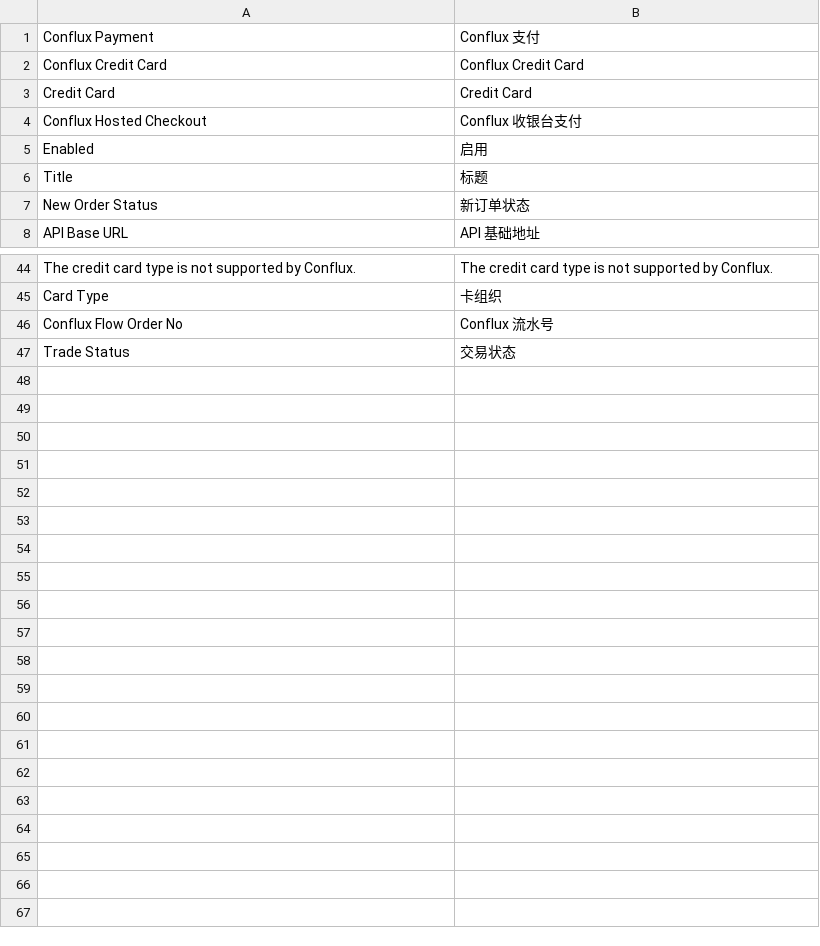
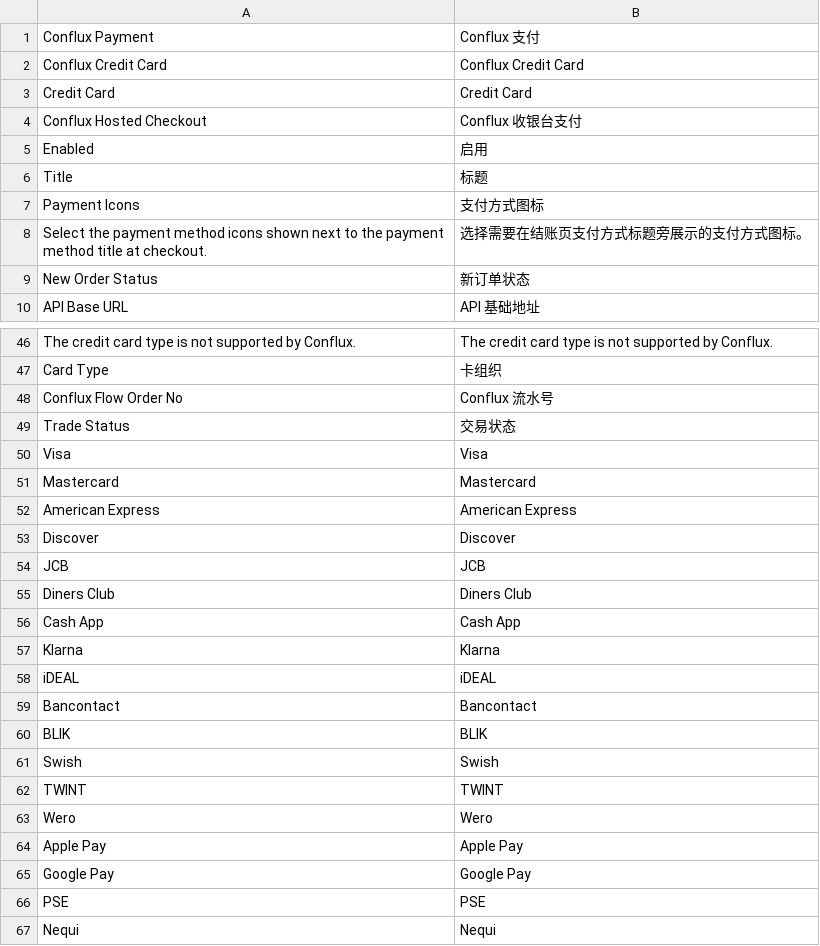
Before and after one commit to ideal-source/confluxapi-magento2-payment, a CSV file: i18n/zh_Hans_CN.csv, drawn as a sheet; only a part is shown, gaps mark what is left out; the diff names each change by its address in the sheet, - before the commit and + after, or states it on an @@ line.

Commit message:
feat:add selectable checkout payment icons

```diff
--- a/i18n/zh_Hans_CN.csv
+++ b/i18n/zh_Hans_CN.csv
+row 7: Payment Icons | 支付方式图标
+row 8: Select the payment method icons shown next to the payment method title at checkout. | 选择需要在结账页支付方式标题旁展示的支付方式图标。
+row 50: Visa | Visa
+row 51: Mastercard | Mastercard
+row 52: American Express | American Express
+row 53: Discover | Discover
+row 54: JCB | JCB
+row 55: Diners Club | Diners Club
+row 56: Cash App | Cash App
+row 57: Klarna | Klarna
+row 58: iDEAL | iDEAL
+row 59: Bancontact | Bancontact
+row 60: BLIK | BLIK
+row 61: Swish | Swish
+row 62: TWINT | TWINT
+row 63: Wero | Wero
+row 64: Apple Pay | Apple Pay
+row 65: Google Pay | Google Pay
+row 66: PSE | PSE
+row 67: Nequi | Nequi
```
Also changed, not shown: 32 other files.
